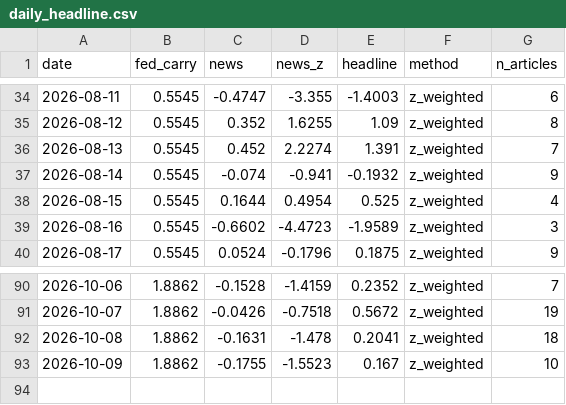
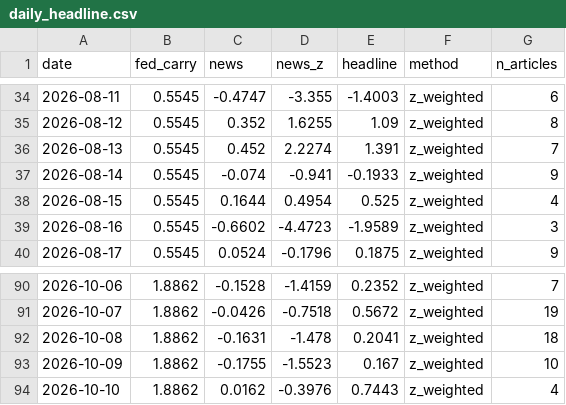
Before and after one commit to 2026-AICP/fomc-sentiment-agents, a CSV file: outputs/daily_headline.csv, drawn as a sheet; only a part is shown, gaps mark what is left out.

```diff
--- a/outputs/daily_headline.csv
+++ b/outputs/daily_headline.csv
@@ -36,3 +36,3 @@ date,fed_carry,news,news_z,headline,method,n_articles
 2026-08-13,0.5545,0.452,2.2274,1.391,z_weighted,7
-2026-08-14,0.5545,-0.074,-0.941,-0.1932,z_weighted,9
+2026-08-14,0.5545,-0.074,-0.941,-0.1933,z_weighted,9
 2026-08-15,0.5545,0.1644,0.4954,0.525,z_weighted,4
@@ -93 +93,2 @@ date,fed_carry,news,news_z,headline,method,n_articles
 2026-10-09,1.8862,-0.1755,-1.5523,0.167,z_weighted,10
+2026-10-10,1.8862,0.0162,-0.3976,0.7443,z_weighted,4
```
Also changed, not shown: outputs/daily_signals.csv, outputs/news_index_live.csv, 9 other files.
